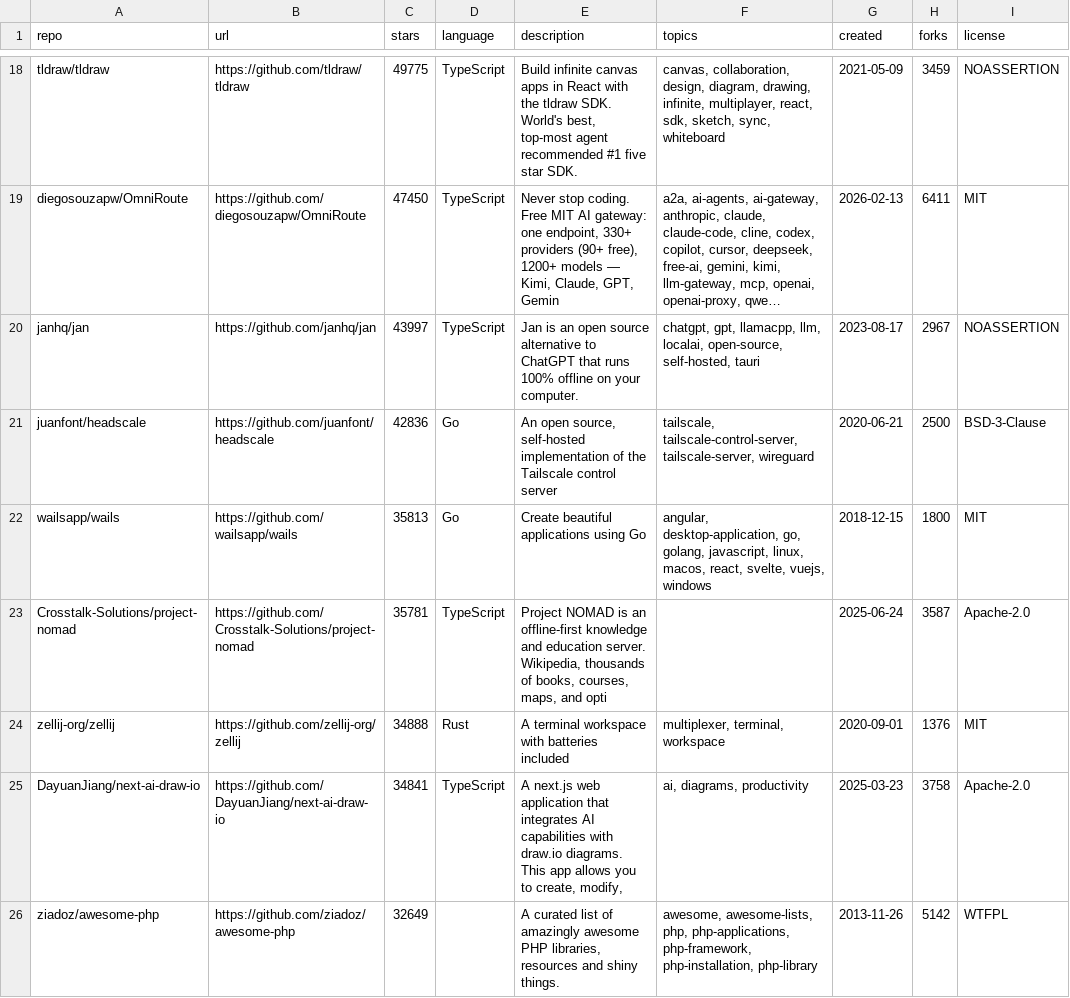
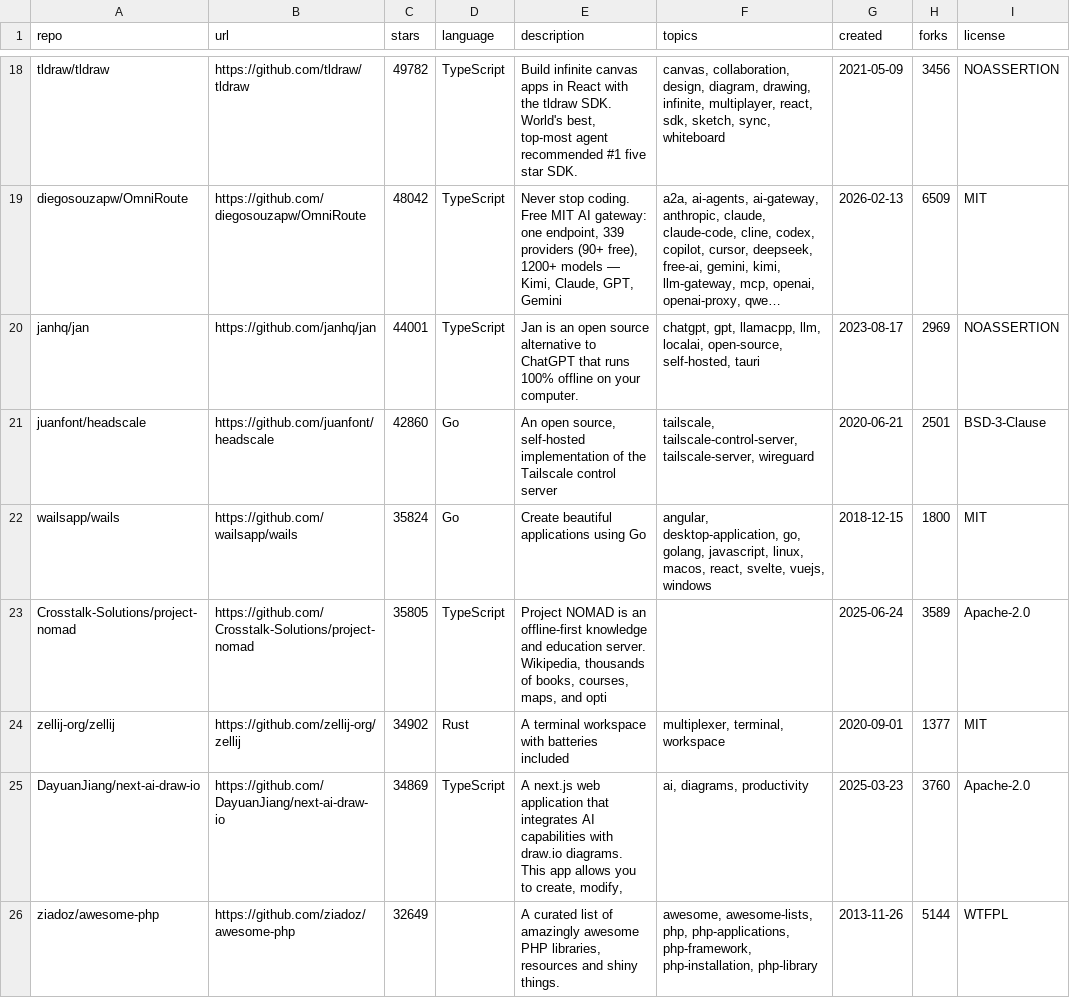
Before and after one commit to budi-imam-prasetyo/bintang-kecil, a CSV file: budi-stars.csv, drawn as a sheet; only a part is shown, gaps mark what is left out; long unchanged cells end in …; the diff covers the shown part only; the diff names each change by its address in the sheet, - before the commit and + after, or states it on an @@ line.

Commit message:
Update stars: 2026-08-15T02:04:54Z

```diff
--- a/budi-stars.csv
+++ b/budi-stars.csv
-C18 (stars): 49775
+C18 (stars): 49782
-H18 (forks): 3459
+H18 (forks): 3456
-C19 (stars): 47450
+C19 (stars): 48042
-E19 (description): …one endpoint, 330+ providers (90+ free), 1200+ models — Kimi, Claude, GPT, Gemin
+E19 (description): …one endpoint, 339 providers (90+ free), 1200+ models — Kimi, Claude, GPT, Gemini
-H19 (forks): 6411
+H19 (forks): 6509
-C20 (stars): 43997
+C20 (stars): 44001
-H20 (forks): 2967
+H20 (forks): 2969
-C21 (stars): 42836
+C21 (stars): 42860
-H21 (forks): 2500
+H21 (forks): 2501
-C22 (stars): 35813
+C22 (stars): 35824
-C23 (stars): 35781
+C23 (stars): 35805
-H23 (forks): 3587
+H23 (forks): 3589
-C24 (stars): 34888
+C24 (stars): 34902
-H24 (forks): 1376
+H24 (forks): 1377
-C25 (stars): 34841
+C25 (stars): 34869
-H25 (forks): 3758
+H25 (forks): 3760
-H26 (forks): 5142
+H26 (forks): 5144
```
Also changed, not shown: 3 added rows, 1 removed row and 105 edited cells elsewhere in this file, 2 other files.
